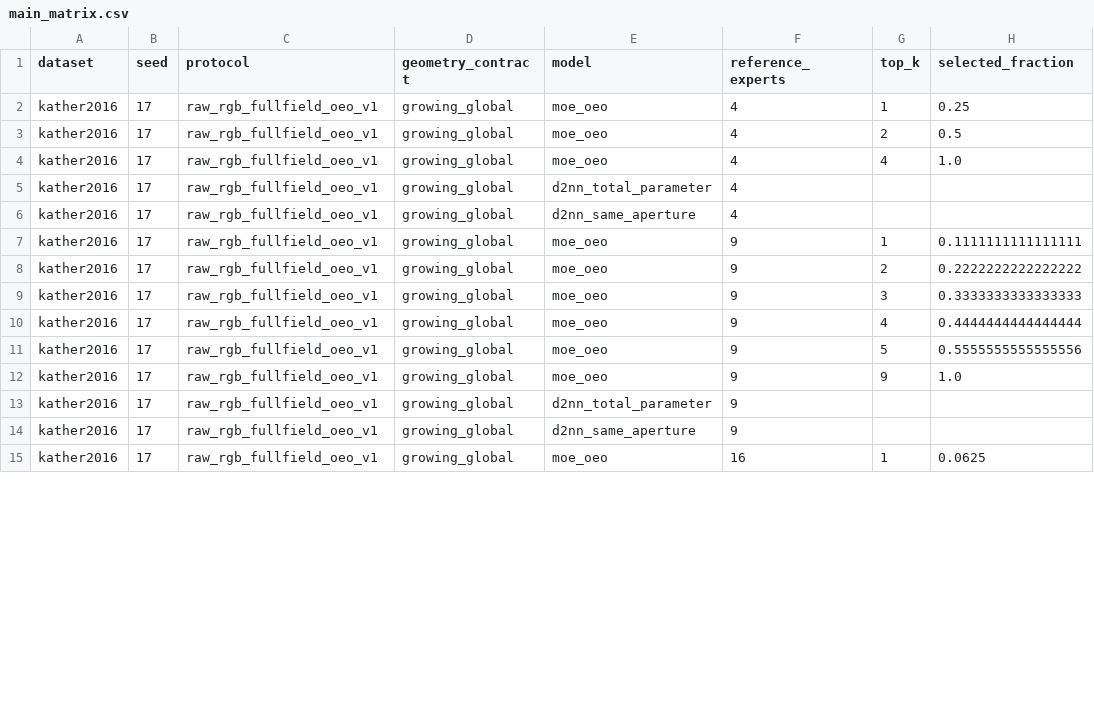
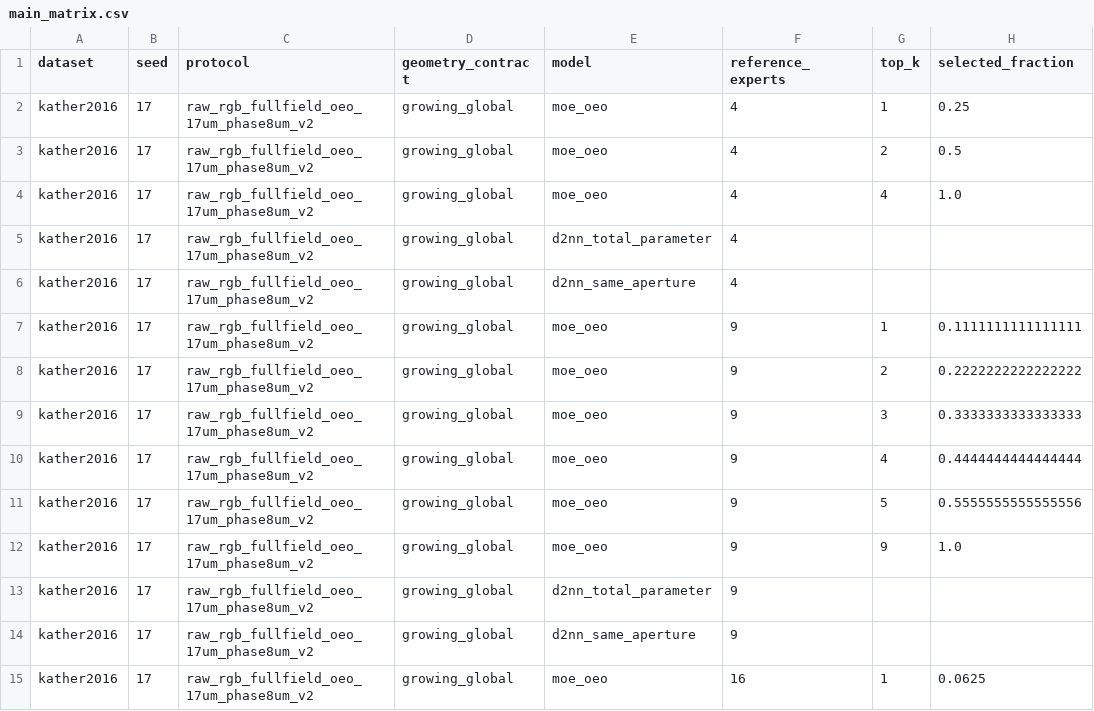
Before and after one commit to MillionXie/2026OpticsMoE, a CSV file: LightGenV2/tasks/t10_expert_scaling/reports/design/main_matrix.csv, drawn as a sheet; only a part is shown; the diff covers the shown part only; the diff names each change by its address in the sheet, - before the commit and + after, or states it on an @@ line.

Commit message:
Implement 17um logical-grid expert scaling with 8um phase mapping

```diff
--- a/LightGenV2/tasks/t10_expert_scaling/reports/design/main_matrix.csv
+++ b/LightGenV2/tasks/t10_expert_scaling/reports/design/main_matrix.csv
-C2:C15 (protocol): raw_rgb_fullfield_oeo_v1
+C2:C15 (protocol): raw_rgb_fullfield_oeo_17um_phase8um_v2
```
Also changed, not shown: 74 edited cells elsewhere in this file, LightGenV2/tasks/t10_expert_scaling/reports/design/fixed_global_matrix.csv, LightGenV2/tasks/t10_expert_scaling/reports/design/geometry.csv, 7 other files.
